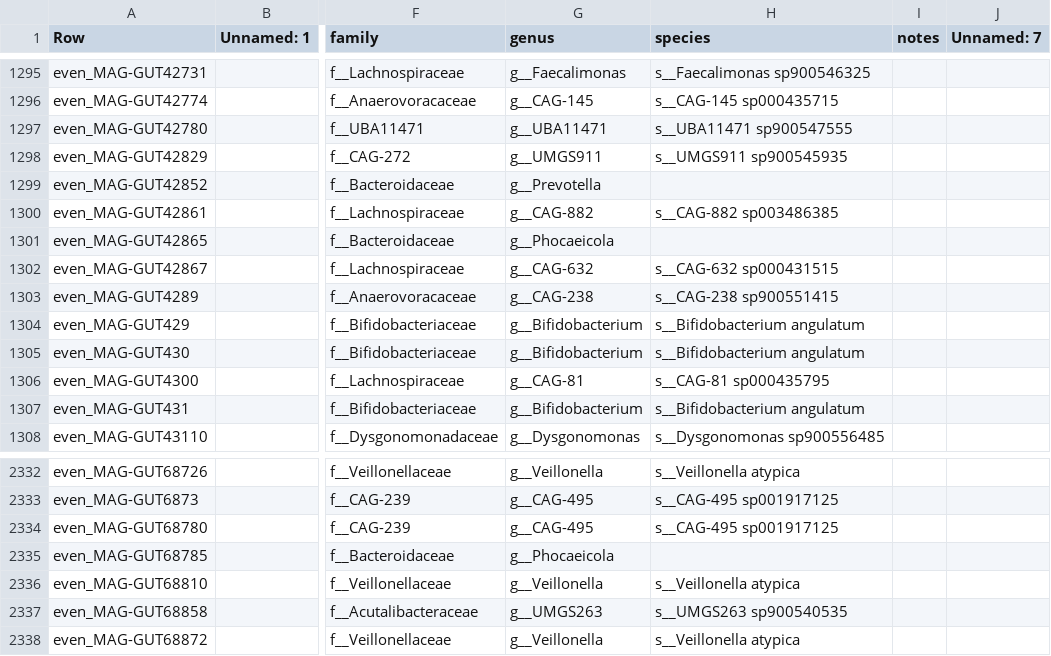
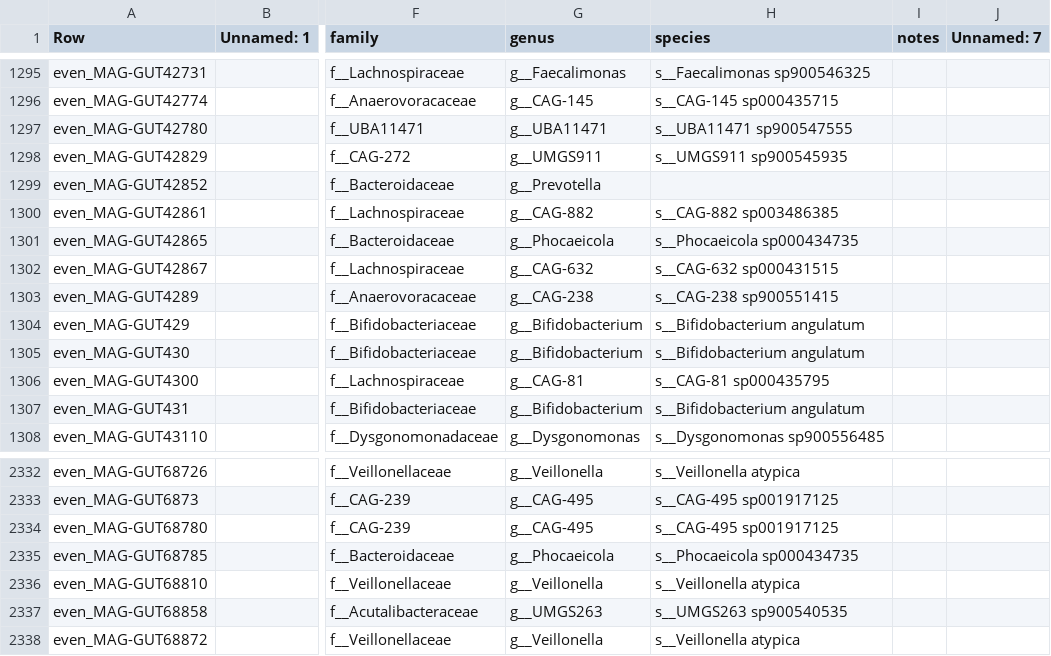
Before and after one commit to wxli0/MT-MAG, a CSV file: outputs-HGR-r202/HGR-prediction-full-path.csv, drawn as a sheet; only a part is shown, gaps mark what is left out; the diff names each change by its address in the sheet, - before the commit and + after, or states it on an @@ line.

Commit message:
updated outputs

```diff
--- a/outputs-HGR-r202/HGR-prediction-full-path.csv
+++ b/outputs-HGR-r202/HGR-prediction-full-path.csv
-H1301 (species): (empty)
+H1301 (species): s__Phocaeicola sp000434735
-H2335 (species): (empty)
+H2335 (species): s__Phocaeicola sp000434735
```
Also changed, not shown: 1 other file.
